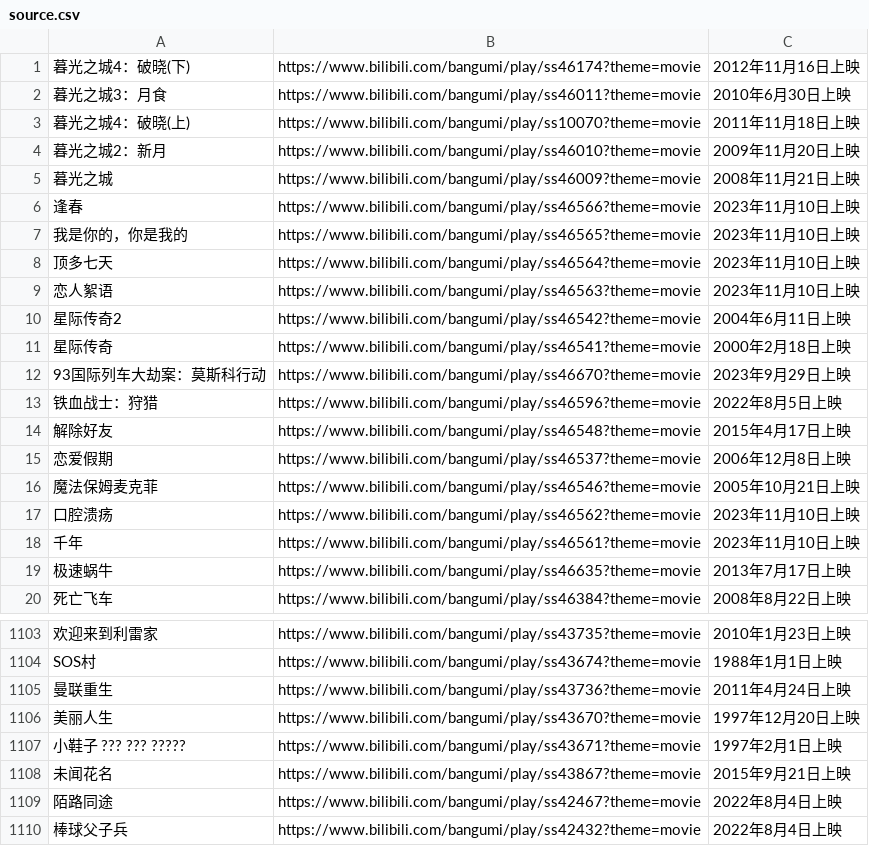
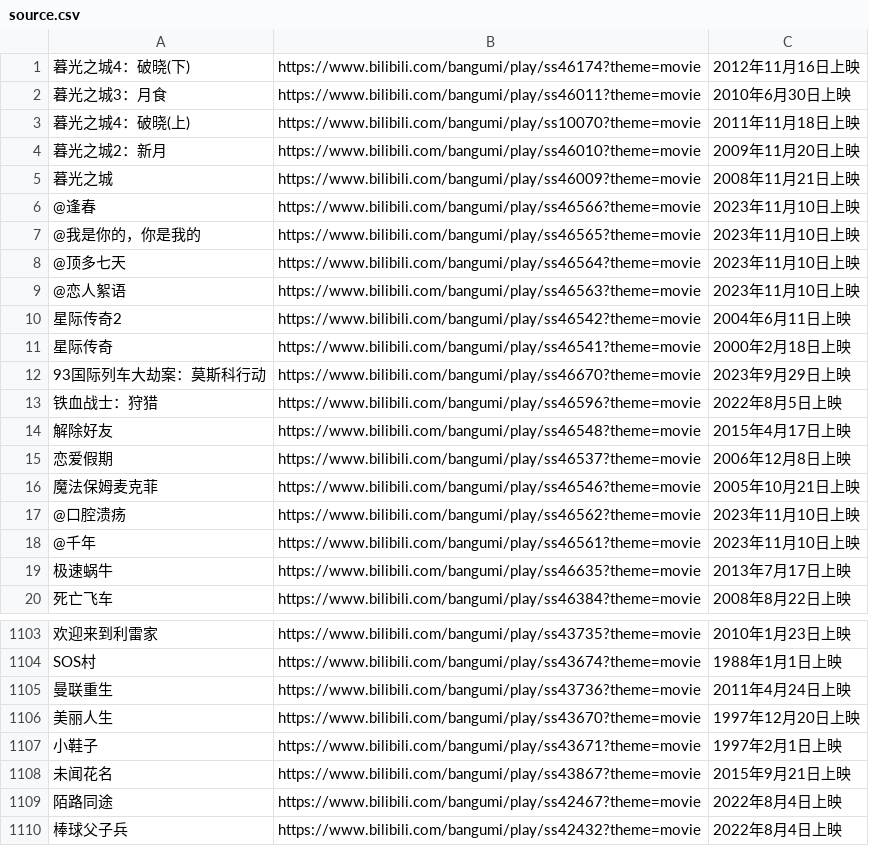
Before and after one commit to RuntimeErrorz/bili-douban-list, a CSV file: source.csv, drawn as a sheet; only a part is shown, gaps mark what is left out.

```diff
--- a/source.csv
+++ b/source.csv
@@ -5,6 +5,6 @@
 暮光之城,https://www.bilibili.com/bangumi/play/ss46009?theme=movie,2008年11月21日上映
-逢春,https://www.bilibili.com/bangumi/play/ss46566?theme=movie,2023年11月10日上映
-我是你的，你是我的,https://www.bilibili.com/bangumi/play/ss46565?theme=movie,2023年11月10日上映
-顶多七天,https://www.bilibili.com/bangumi/play/ss46564?theme=movie,2023年11月10日上映
-恋人絮语,https://www.bilibili.com/bangumi/play/ss46563?theme=movie,2023年11月10日上映
+@逢春,https://www.bilibili.com/bangumi/play/ss46566?theme=movie,2023年11月10日上映
+@我是你的，你是我的,https://www.bilibili.com/bangumi/play/ss46565?theme=movie,2023年11月10日上映
+@顶多七天,https://www.bilibili.com/bangumi/play/ss46564?theme=movie,2023年11月10日上映
+@恋人絮语,https://www.bilibili.com/bangumi/play/ss46563?theme=movie,2023年11月10日上映
 星际传奇2,https://www.bilibili.com/bangumi/play/ss46542?theme=movie,2004年6月11日上映
@@ -16,4 +16,4 @@
 魔法保姆麦克菲,https://www.bilibili.com/bangumi/play/ss46546?theme=movie,2005年10月21日上映
-口腔溃疡,https://www.bilibili.com/bangumi/play/ss46562?theme=movie,2023年11月10日上映
-千年,https://www.bilibili.com/bangumi/play/ss46561?theme=movie,2023年11月10日上映
+@口腔溃疡,https://www.bilibili.com/bangumi/play/ss46562?theme=movie,2023年11月10日上映
+@千年,https://www.bilibili.com/bangumi/play/ss46561?theme=movie,2023年11月10日上映
 极速蜗牛,https://www.bilibili.com/bangumi/play/ss46635?theme=movie,2013年7月17日上映
@@ -1106,3 +1106,3 @@ SOS村,https://www.bilibili.com/bangumi/play/ss43674?theme=movie,1988年1月1日
 美丽人生,https://www.bilibili.com/bangumi/play/ss43670?theme=movie,1997年12月20日上映
-小鞋子 ??? ??? ?????,https://www.bilibili.com/bangumi/play/ss43671?theme=movie,1997年2月1日上映
+小鞋子,https://www.bilibili.com/bangumi/play/ss43671?theme=movie,1997年2月1日上映
 未闻花名,https://www.bilibili.com/bangumi/play/ss43867?theme=movie,2015年9月21日上映
```
Also changed, not shown: 4 other files.
